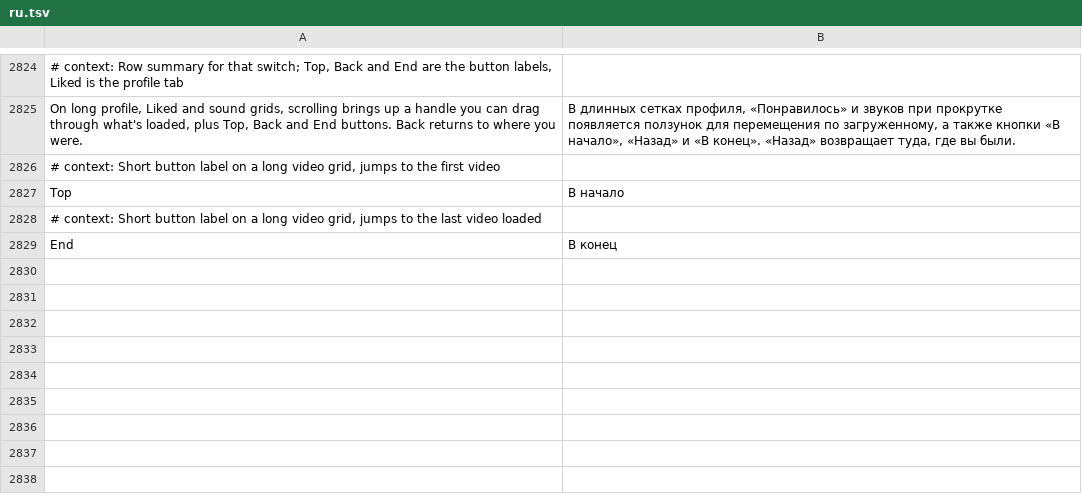
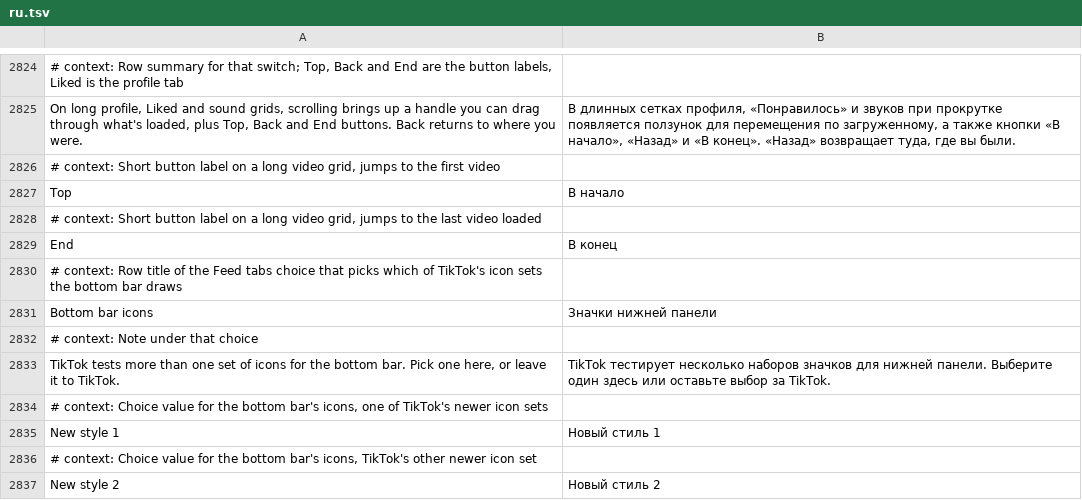
Before and after one commit to SysAdminDoc/HushFeed, a TSV file: extensions/tiktok/src/main/l10n/ru.tsv, drawn as a sheet; only a part is shown, gaps mark what is left out.

Commit message:
feat(navigation): let people pick the bottom bar's icon set
TikTok already carries several sets of bottom tab icons and picks one
with an experiment it reads once a launch, so the newer ones only reach
accounts the server hands them to. The pick answers that read, and
leaving it on TikTok default doesn't touch it.

Refs #285

```diff
--- a/extensions/tiktok/src/main/l10n/ru.tsv
+++ b/extensions/tiktok/src/main/l10n/ru.tsv
@@ -2829 +2829,9 @@ Top	В начало
 End	В конец
+# context: Row title of the Feed tabs choice that picks which of TikTok's icon sets the bottom bar draws
+Bottom bar icons	Значки нижней панели
+# context: Note under that choice
+TikTok tests more than one set of icons for the bottom bar. Pick one here, or leave it to TikTok.	TikTok тестирует несколько наборов значков для нижней панели. Выберите один здесь или оставьте выбор за TikTok.
+# context: Choice value for the bottom bar's icons, one of TikTok's newer icon sets
+New style 1	Новый стиль 1
+# context: Choice value for the bottom bar's icons, TikTok's other newer icon set
+New style 2	Новый стиль 2
```
Also changed, not shown: extensions/tiktok/src/main/l10n/az.tsv, extensions/tiktok/src/main/l10n/de.tsv, 32 other files.
